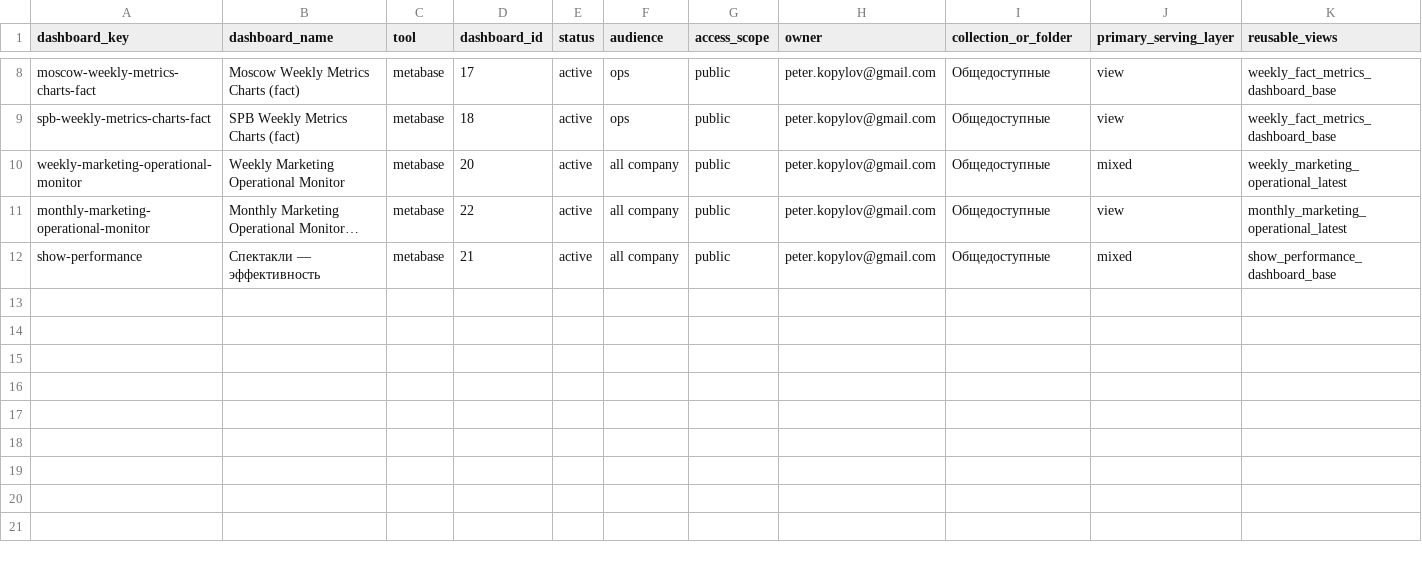
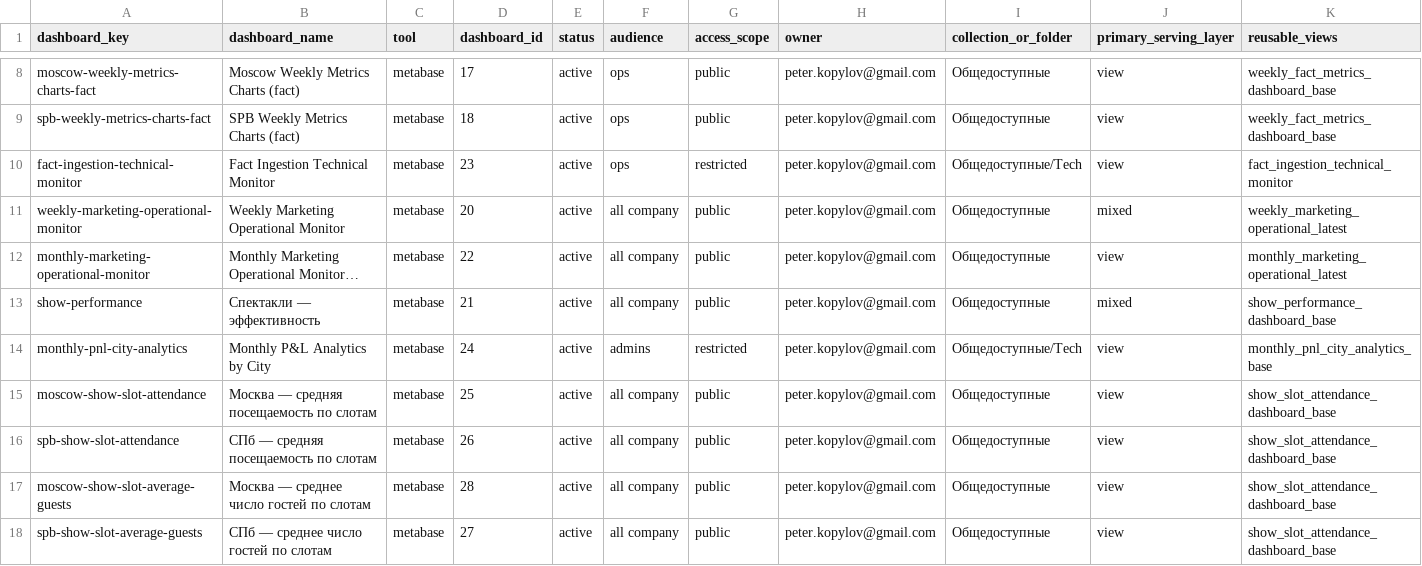
Before and after one commit to Peterkopylov/morpheus-metrics, a CSV file: serving/dashboard_registry.csv, drawn as a sheet; only a part is shown, gaps mark what is left out; long unchanged cells end in …; rows hold the shown columns only; the diff names each change by its address in the sheet, - before the commit and + after, or states it on an @@ line.

Commit message:
Add dashboard sync and attendance monitoring

```diff
--- a/serving/dashboard_registry.csv
+++ b/serving/dashboard_registry.csv
+row 10: fact-ingestion-technical-monitor | Fact Ingestion Technical Monitor | metabase | 23 | active | ops | restricted | peter.kopylov@gmail.com | Общедоступные/Tech | view | fact_ingestion_technical_monitor
+row 14: monthly-pnl-city-analytics | Monthly P&L Analytics by City | metabase | 24 | active | admins | restricted | peter.kopylov@gmail.com | Общедоступные/Tech | view | monthly_pnl_city_analytics_base
+row 15: moscow-show-slot-attendance | Москва — средняя посещаемость по слотам | metabase | 25 | active | all company | public | peter.kopylov@gmail.com | Общедоступные | view | show_slot_attendance_dashboard_base
+row 16: spb-show-slot-attendance | СПб — средняя посещаемость по слотам | metabase | 26 | active | all company | public | peter.kopylov@gmail.com | Общедоступные | view | show_slot_attendance_dashboard_base
+row 17: moscow-show-slot-average-guests | Москва — среднее число гостей по слотам | metabase | 28 | active | all company | public | peter.kopylov@gmail.com | Общедоступные | view | show_slot_attendance_dashboard_base
+row 18: spb-show-slot-average-guests | СПб — среднее число гостей по слотам | metabase | 27 | active | all company | public | peter.kopylov@gmail.com | Общедоступные | view | show_slot_attendance_dashboard_base
```
Also changed, not shown: artifacts/run_reports/monthly_fact_ingestion_run_report.csv, 26 other files.
